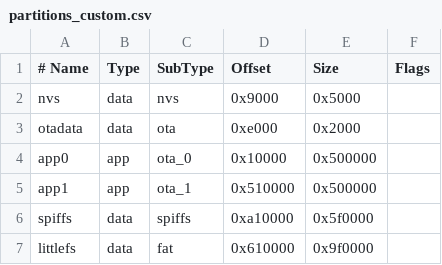
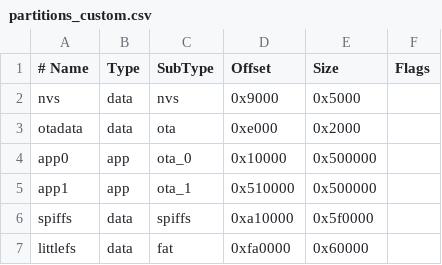
Before and after one commit to LiciferDev/licifer-x-firmware, a CSV file: partitions_custom.csv, drawn as a sheet; the diff names each change by its address in the sheet, - before the commit and + after, or states it on an @@ line.

Commit message:
Fix partition table overlap - move littlefs to correct offset

```diff
--- a/partitions_custom.csv
+++ b/partitions_custom.csv
-D7 (Offset): 0x610000
+D7 (Offset): 0xfa0000
-E7 (Size): 0x9f0000
+E7 (Size): 0x60000
```
